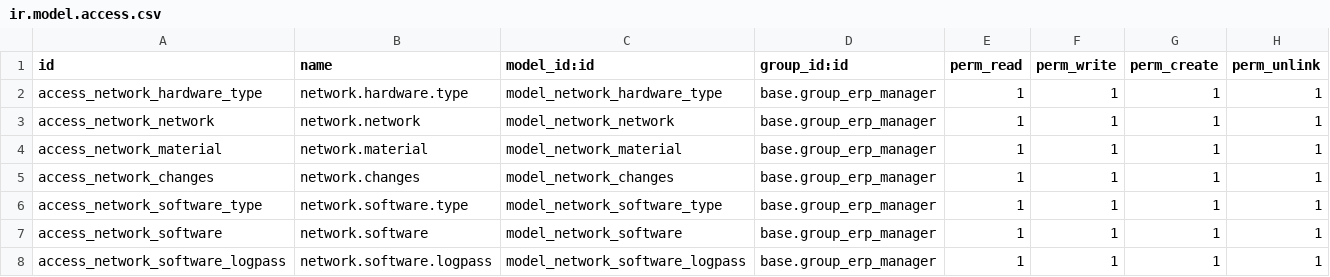
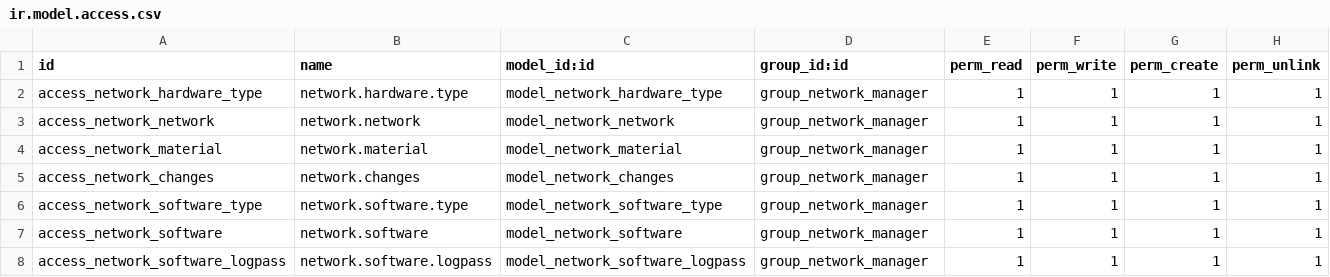
Before and after one commit to Vauxoo/odoo-network, a CSV file: network/security/ir.model.access.csv, drawn as a sheet.

Commit message:
network module: Fixed views, added network user group, new menus, es_ES and ca_ES translations (../stable_5.0-extra-addons rev 3883.1.9)

```diff
--- a/network/security/ir.model.access.csv
+++ b/network/security/ir.model.access.csv
@@ -1,8 +1,8 @@
 "id","name","model_id:id","group_id:id","perm_read","perm_write","perm_create","perm_unlink"
-"access_network_hardware_type","network.hardware.type","model_network_hardware_type","base.group_erp_manager",1,1,1,1
-"access_network_network","network.network","model_network_network","base.group_erp_manager",1,1,1,1
-"access_network_material","network.material","model_network_material","base.group_erp_manager",1,1,1,1
-"access_network_changes","network.changes","model_network_changes","base.group_erp_manager",1,1,1,1
-"access_network_software_type","network.software.type","model_network_software_type","base.group_erp_manager",1,1,1,1
-"access_network_software","network.software","model_network_software","base.group_erp_manager",1,1,1,1
-"access_network_software_logpass","network.software.logpass","model_network_software_logpass","base.group_erp_manager",1,1,1,1
+"access_network_hardware_type","network.hardware.type","model_network_hardware_type","group_network_manager",1,1,1,1
+"access_network_network","network.network","model_network_network","group_network_manager",1,1,1,1
+"access_network_material","network.material","model_network_material","group_network_manager",1,1,1,1
+"access_network_changes","network.changes","model_network_changes","group_network_manager",1,1,1,1
+"access_network_software_type","network.software.type","model_network_software_type","group_network_manager",1,1,1,1
+"access_network_software","network.software","model_network_software","group_network_manager",1,1,1,1
+"access_network_software_logpass","network.software.logpass","model_network_software_logpass","group_network_manager",1,1,1,1
```
Also changed, not shown: 6 other files.
